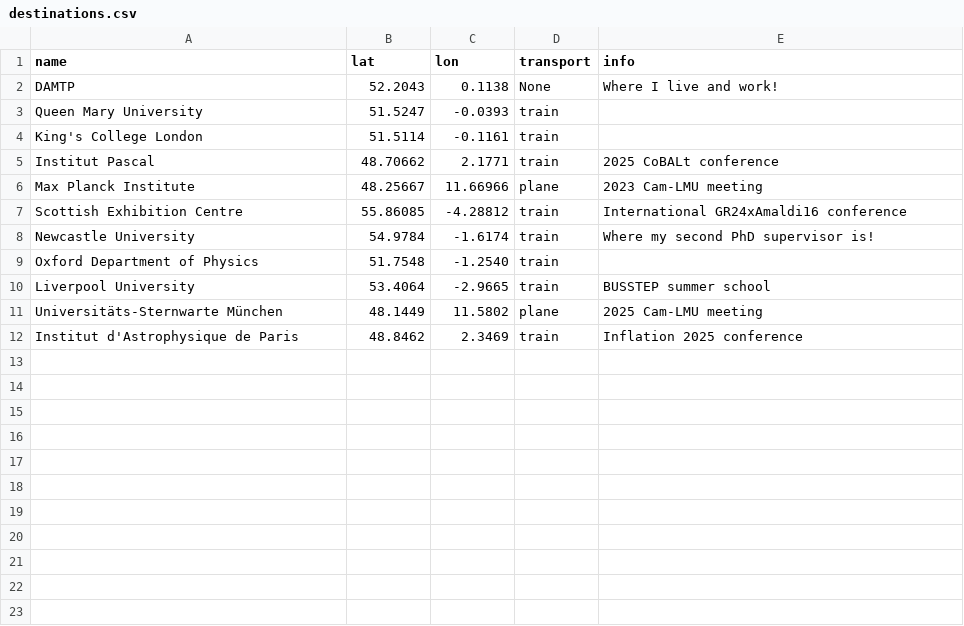
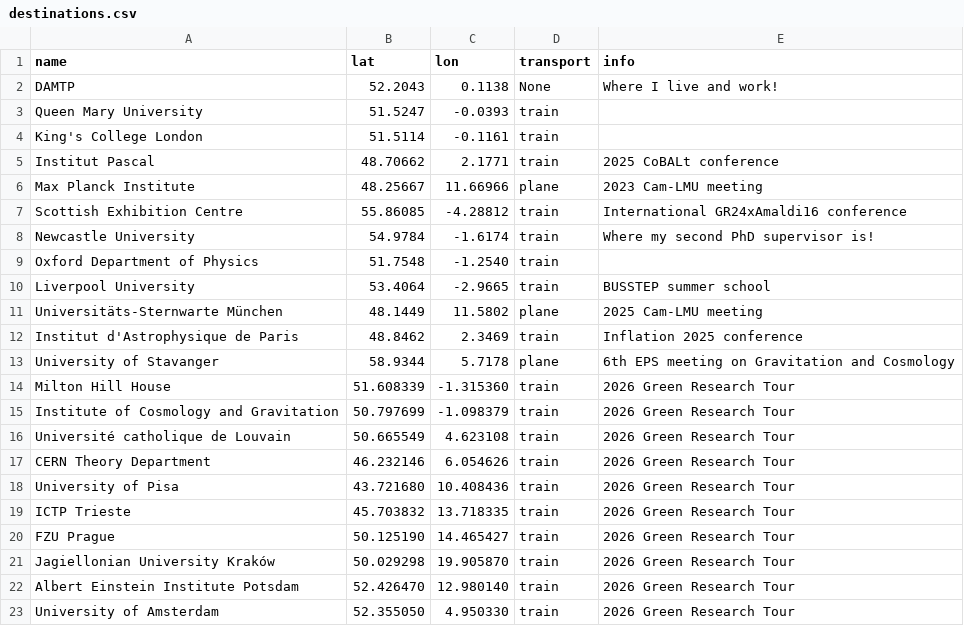
Before and after one commit to YL-codehub/homepage, a CSV file: destinations.csv, drawn as a sheet; the diff names each change by its address in the sheet, - before the commit and + after, or states it on an @@ line.

Commit message:
update destination carbon

```diff
--- a/destinations.csv
+++ b/destinations.csv
+row 13: University of Stavanger | 58.9344 | 5.7178 | plane | 6th EPS meeting on Gravitation and Cosmology
+row 14: Milton Hill House | 51.608339 | -1.315360 | train | 2026 Green Research Tour
+row 15: Institute of Cosmology and Gravitation | 50.797699 | -1.098379 | train | 2026 Green Research Tour
+row 16: Université catholique de Louvain | 50.665549 | 4.623108 | train | 2026 Green Research Tour
+row 17: CERN Theory Department | 46.232146 | 6.054626 | train | 2026 Green Research Tour
+row 18: University of Pisa | 43.721680 | 10.408436 | train | 2026 Green Research Tour
+row 19: ICTP Trieste | 45.703832 | 13.718335 | train | 2026 Green Research Tour
+row 20: FZU Prague | 50.125190 | 14.465427 | train | 2026 Green Research Tour
+row 21: Jagiellonian University Kraków | 50.029298 | 19.905870 | train | 2026 Green Research Tour
+row 22: Albert Einstein Institute Potsdam | 52.426470 | 12.980140 | train | 2026 Green Research Tour
+row 23: University of Amsterdam | 52.355050 | 4.950330 | train | 2026 Green Research Tour
```
Also changed, not shown: 2 other files.
